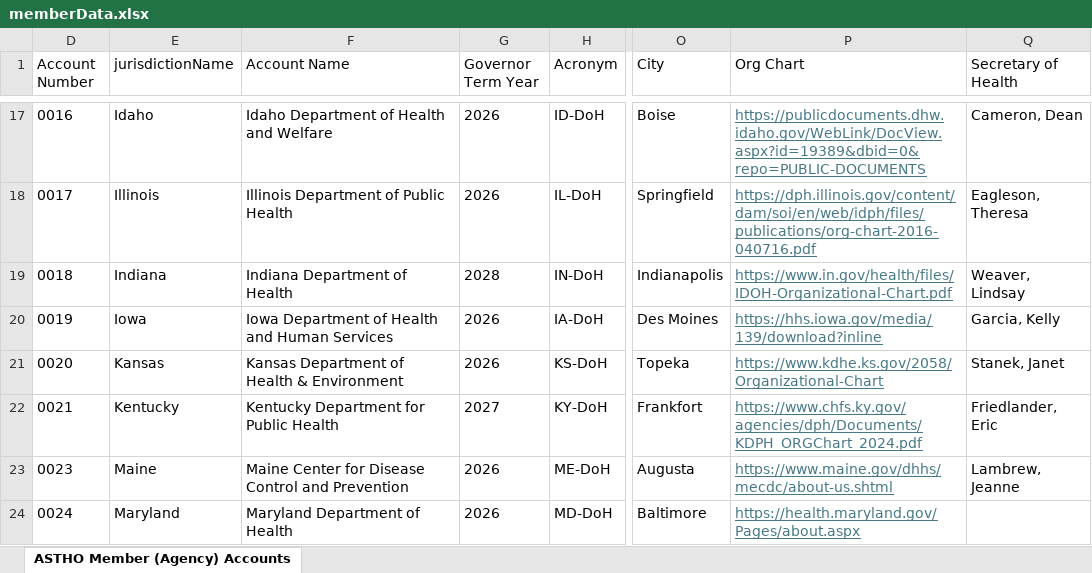
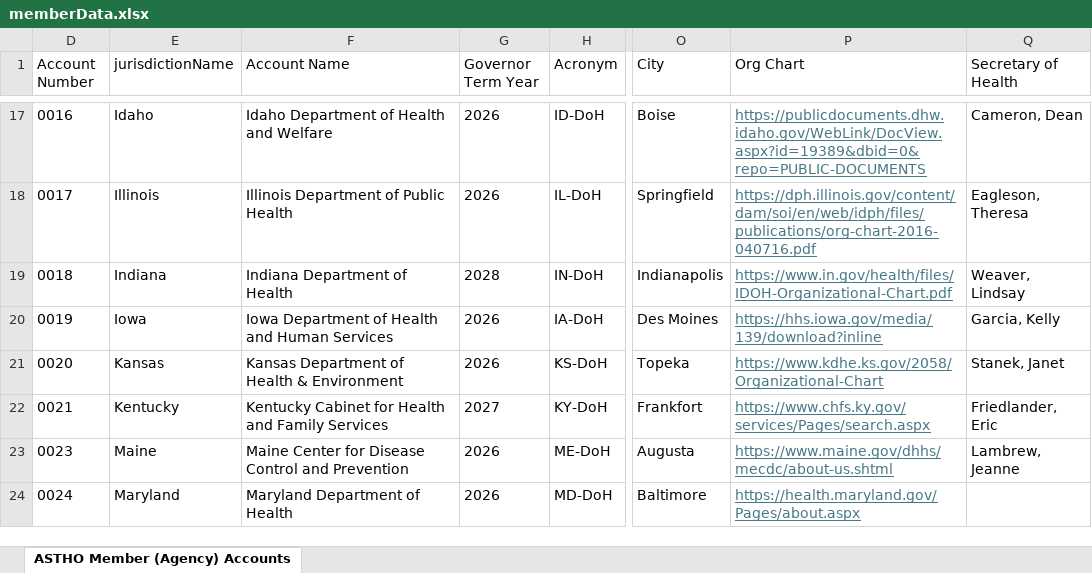
Before and after one commit to madocalder/medicaidOversightMap, an Excel workbook: memberData.xlsx, sheet ASTHO Member (Agency) Accounts, drawn as a sheet; only a part is shown, gaps mark what is left out; values as stored, in another font and other column widths than the file's, no borders; table styles not drawn; the diff names each change by its address in the sheet, - before the commit and + after, or states it on an @@ line.

```diff
--- a/memberData.xlsx (sheet ASTHO Member (Agency) Accounts)
+++ b/memberData.xlsx (sheet ASTHO Member (Agency) Accounts)
-F22 (Account Name): Kentucky Department for Public Health
+F22 (Account Name): Kentucky Cabinet for Health and Family Services
-P22 (Org Chart): https://www.chfs.ky.gov/agencies/dph/Documents/KDPH_ORGChart_2024.pdf
+P22 (Org Chart): https://www.chfs.ky.gov/services/Pages/search.aspx
```
Also changed, not shown: updatedMemberData.xlsx, 9 other files.
